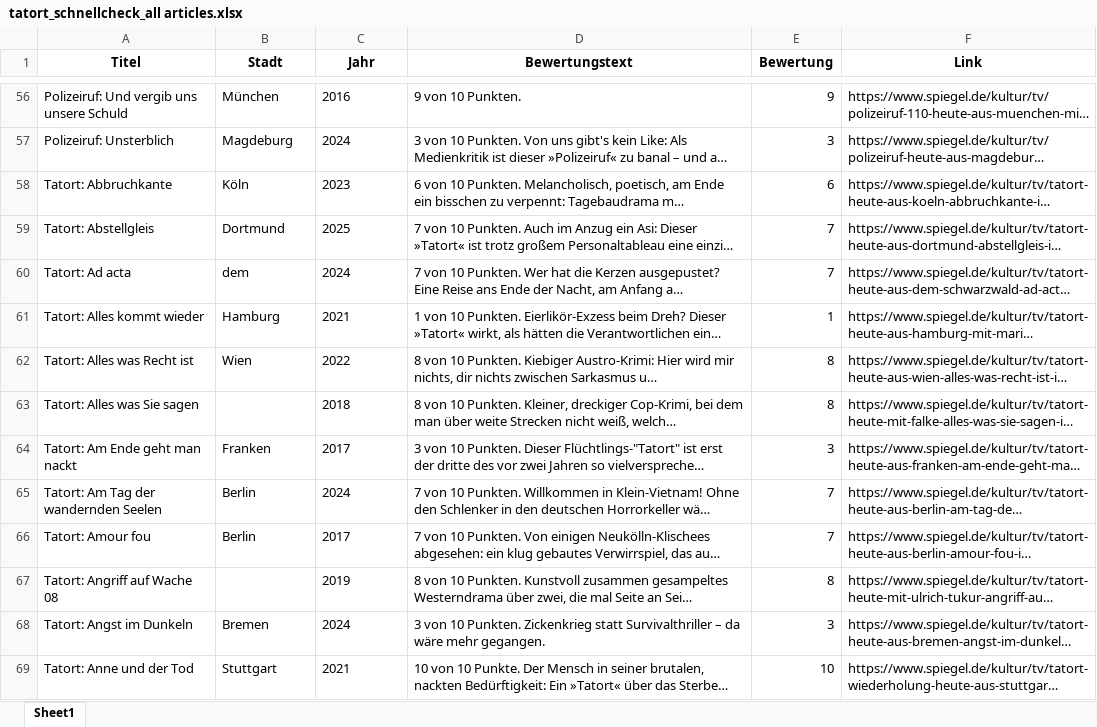
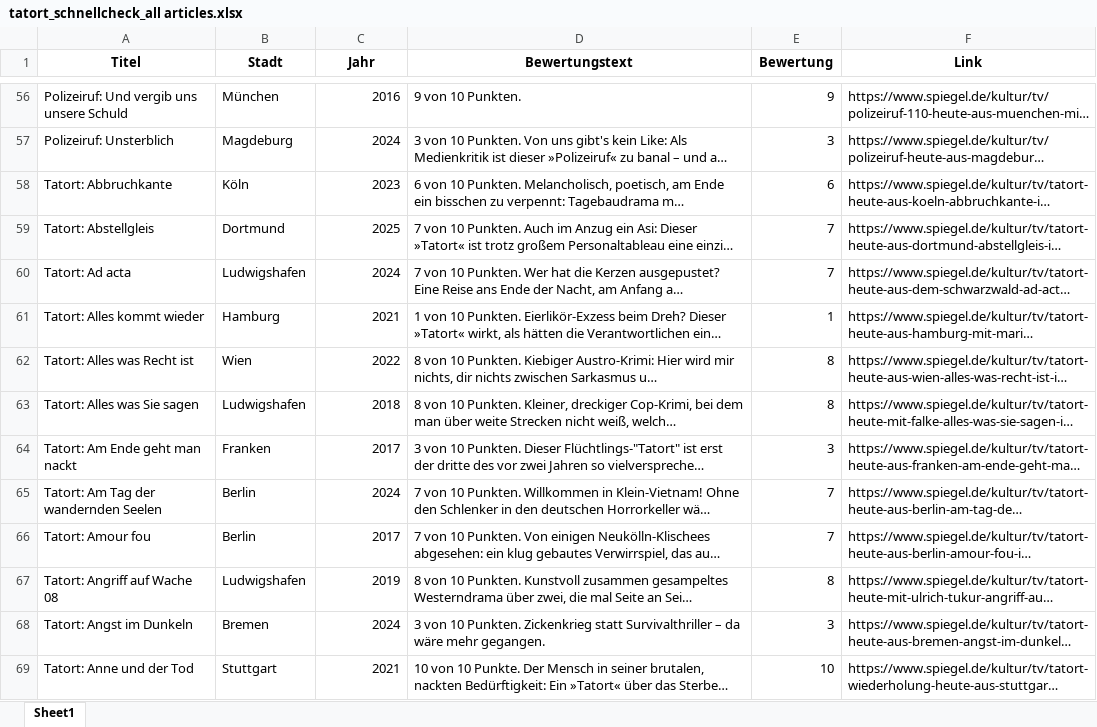
Before and after one commit to Karlheina/tatort_schnellcheck, an Excel workbook: tatort_schnellcheck_all articles.xlsx, sheet Sheet1, drawn as a sheet; only a part is shown, gaps mark what is left out; long unchanged cells end in …; values as stored, in another font and other column widths than the file's, no borders; charts and pictures not drawn; the diff covers the shown part only; the diff names each change by its address in the sheet, - before the commit and + after, or states it on an @@ line.

```diff
--- a/tatort_schnellcheck_all articles.xlsx (sheet Sheet1)
+++ b/tatort_schnellcheck_all articles.xlsx (sheet Sheet1)
-C56:C69 alignment: left
+C56:C69 alignment: right
-B60 (Stadt): dem
+B60 (Stadt): Ludwigshafen
-B63 (Stadt): (empty)
+B63 (Stadt): Ludwigshafen
-B67 (Stadt): (empty)
+B67 (Stadt): Ludwigshafen
```
Also changed, not shown: 84 edited cells and cell formats elsewhere in this sheet, Sicherung/tatort_schnellcheck_all articles.xlsx, 7 other files.
